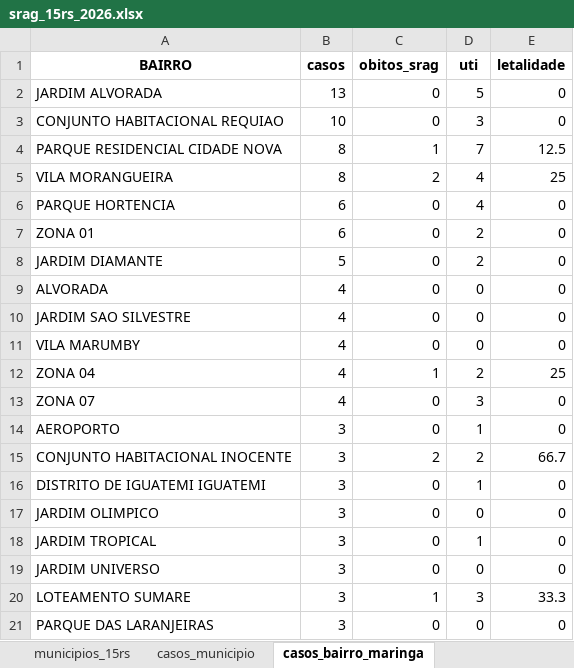
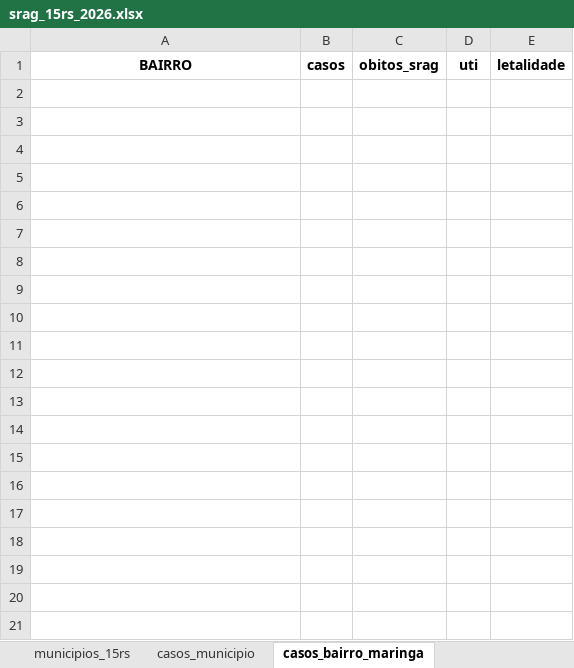
Before and after one commit to valentim1979/vigilancia-epidemiologica, an Excel workbook: tabelas/srag_15rs_2026.xlsx, sheet casos_bairro_maringa, drawn as a sheet; only a part is shown; values as stored, in another font and other column widths than the file's, no borders; the diff covers the shown part only; the diff names each change by its address in the sheet, - before the commit and + after, or states it on an @@ line.

```diff
--- a/tabelas/srag_15rs_2026.xlsx (sheet casos_bairro_maringa)
+++ b/tabelas/srag_15rs_2026.xlsx (sheet casos_bairro_maringa)
-row 2: JARDIM ALVORADA | 13 | 0 | 5 | 0
-row 3: CONJUNTO HABITACIONAL REQUIAO | 10 | 0 | 3 | 0
-row 4: PARQUE RESIDENCIAL CIDADE NOVA | 8 | 1 | 7 | 12.5
-row 5: VILA MORANGUEIRA | 8 | 2 | 4 | 25
-row 6: PARQUE HORTENCIA | 6 | 0 | 4 | 0
-row 7: ZONA 01 | 6 | 0 | 2 | 0
-row 8: JARDIM DIAMANTE | 5 | 0 | 2 | 0
-row 9: ALVORADA | 4 | 0 | 0 | 0
-row 10: JARDIM SAO SILVESTRE | 4 | 0 | 0 | 0
-row 11: VILA MARUMBY | 4 | 0 | 0 | 0
-row 12: ZONA 04 | 4 | 1 | 2 | 25
-row 13: ZONA 07 | 4 | 0 | 3 | 0
-row 14: AEROPORTO | 3 | 0 | 1 | 0
-row 15: CONJUNTO HABITACIONAL INOCENTE | 3 | 2 | 2 | 66.7
-row 16: DISTRITO DE IGUATEMI IGUATEMI | 3 | 0 | 1 | 0
-row 17: JARDIM OLIMPICO | 3 | 0 | 0 | 0
-row 18: JARDIM TROPICAL | 3 | 0 | 1 | 0
-row 19: JARDIM UNIVERSO | 3 | 0 | 0 | 0
-row 20: LOTEAMENTO SUMARE | 3 | 1 | 3 | 33.3
-row 21: PARQUE DAS LARANJEIRAS | 3 | 0 | 0 | 0
```
Also changed, not shown: 103 removed rows elsewhere in this sheet, sheet casos_municipio, sheet serie_por_classificacao, sheet casos_bairro_sarandi, sheet serie_temporal, tabelas/descritiva_15rs_2026.xlsx, 53 other files.
